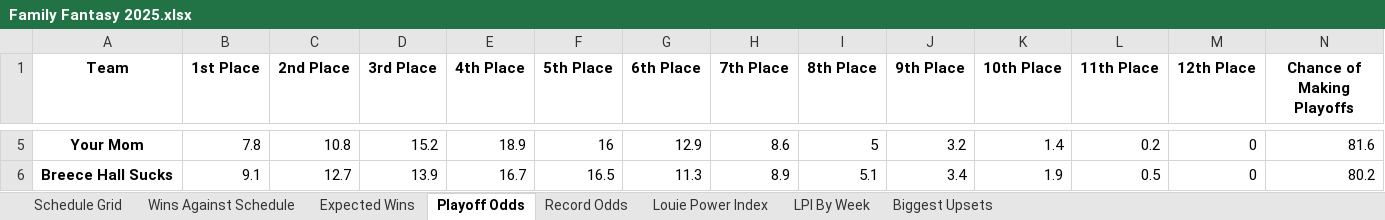
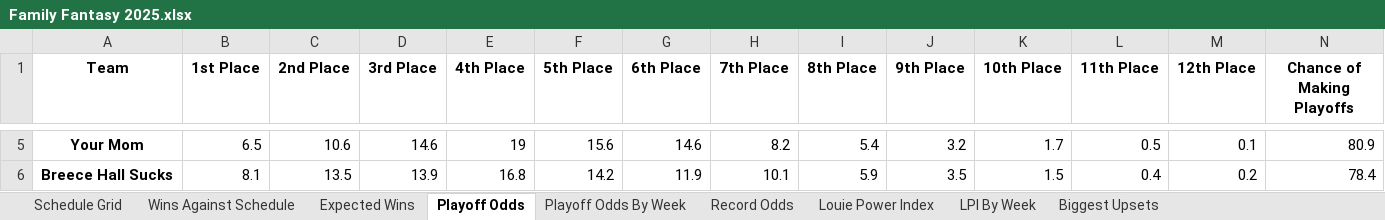
Before and after one commit to LouieR3/FantasyFootballApp, an Excel workbook: leagues/Family Fantasy 2025.xlsx, sheet Playoff Odds, drawn as a sheet; only a part is shown, gaps mark what is left out; values as stored, in another font and other column widths than the file's, no borders; the diff covers the shown part only; the diff names each change by its address in the sheet, - before the commit and + after, or states it on an @@ line.

```diff
--- a/leagues/Family Fantasy 2025.xlsx (sheet Playoff Odds)
+++ b/leagues/Family Fantasy 2025.xlsx (sheet Playoff Odds)
+sheet tab: Playoff Odds By Week
-B5 (1st Place): 7.8
+B5 (1st Place): 6.5
-C5 (2nd Place): 10.8
+C5 (2nd Place): 10.6
-D5 (3rd Place): 15.2
+D5 (3rd Place): 14.6
-E5 (4th Place): 18.9
+E5 (4th Place): 19
-F5 (5th Place): 16
+F5 (5th Place): 15.6
-G5 (6th Place): 12.9
+G5 (6th Place): 14.6
-H5 (7th Place): 8.6
+H5 (7th Place): 8.2
-I5 (8th Place): 5
+I5 (8th Place): 5.4
-K5 (10th Place): 1.4
+K5 (10th Place): 1.7
-L5 (11th Place): 0.2
+L5 (11th Place): 0.5
-M5 (12th Place): 0
+M5 (12th Place): 0.1
-N5 (Chance of Making Playoffs): 81.6
+N5 (Chance of Making Playoffs): 80.9
-B6 (1st Place): 9.1
+B6 (1st Place): 8.1
-C6 (2nd Place): 12.7
+C6 (2nd Place): 13.5
-E6 (4th Place): 16.7
+E6 (4th Place): 16.8
-F6 (5th Place): 16.5
+F6 (5th Place): 14.2
-G6 (6th Place): 11.3
+G6 (6th Place): 11.9
-H6 (7th Place): 8.9
+H6 (7th Place): 10.1
-I6 (8th Place): 5.1
+I6 (8th Place): 5.9
-J6 (9th Place): 3.4
+J6 (9th Place): 3.5
-K6 (10th Place): 1.9
+K6 (10th Place): 1.5
-L6 (11th Place): 0.5
+L6 (11th Place): 0.4
-M6 (12th Place): 0
+M6 (12th Place): 0.2
-N6 (Chance of Making Playoffs): 80.2
+N6 (Chance of Making Playoffs): 78.4
```
Also changed, not shown: 3 added rows, 3 removed rows and 80 edited cells elsewhere in this sheet, sheet Record Odds, leagues/0755 Fantasy Football 2025.xlsx, leagues/Pennoni Younglings 2025.xlsx, 11 other files.
